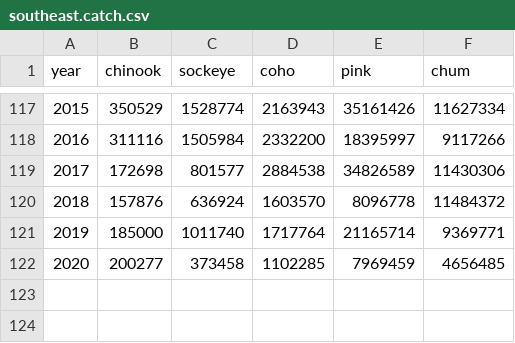
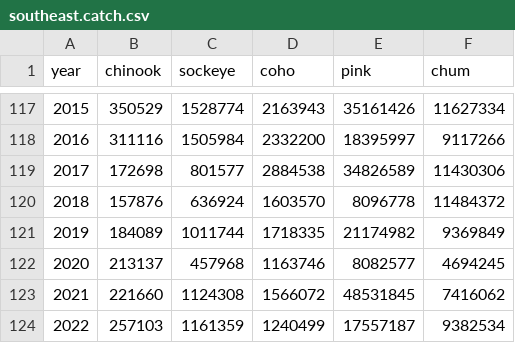
Before and after one commit to mikelitzow/anthropogenic-salmon, a CSV file: data/southeast.catch.csv, drawn as a sheet; only a part is shown, gaps mark what is left out; removed rows and columns are numbered as before the commit, all else as after; the diff names each change by its address in the sheet, - before the commit and + after, or states it on an @@ line.

Commit message:
Update southeast.catch.csv

```diff
--- a/data/southeast.catch.csv
+++ b/data/southeast.catch.csv
-row 121: 2019 | 185000 | 1011740 | 1717764 | 21165714 | 9369771
-row 122: 2020 | 200277 | 373458 | 1102285 | 7969459 | 4656485
+row 121: 2019 | 184089 | 1011744 | 1718335 | 21174982 | 9369849
+row 122: 2020 | 213137 | 457968 | 1163746 | 8082577 | 4694245
+row 123: 2021 | 221660 | 1124308 | 1566072 | 48531845 | 7416062
+row 124: 2022 | 257103 | 1161359 | 1240499 | 17557187 | 9382534
```
